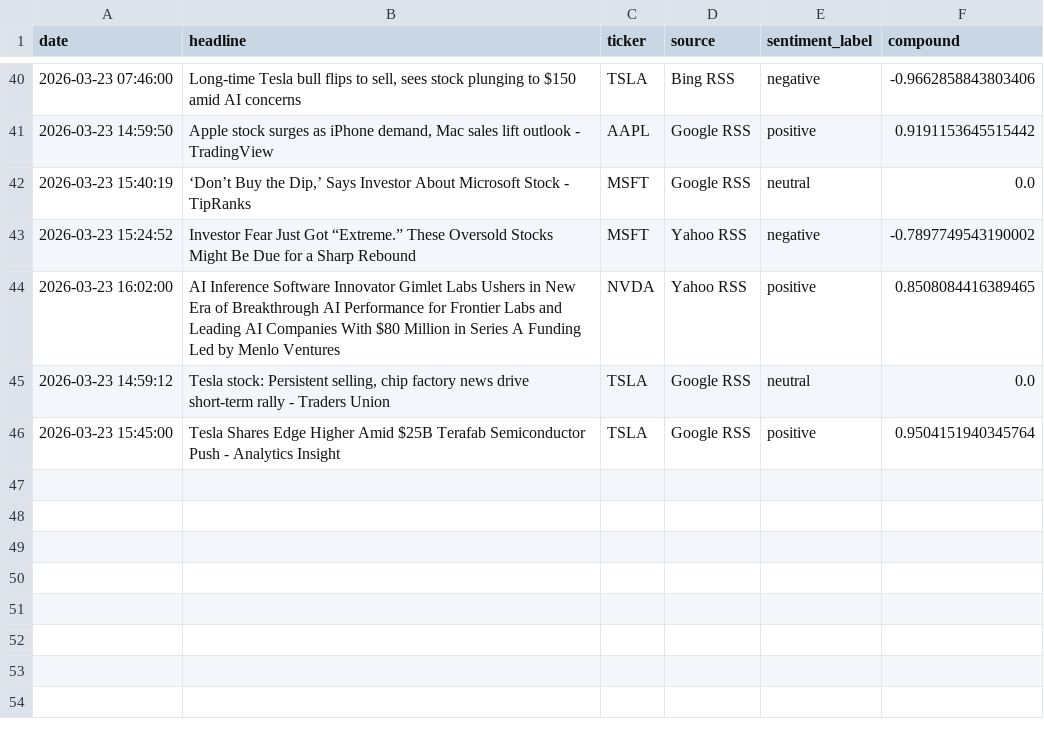
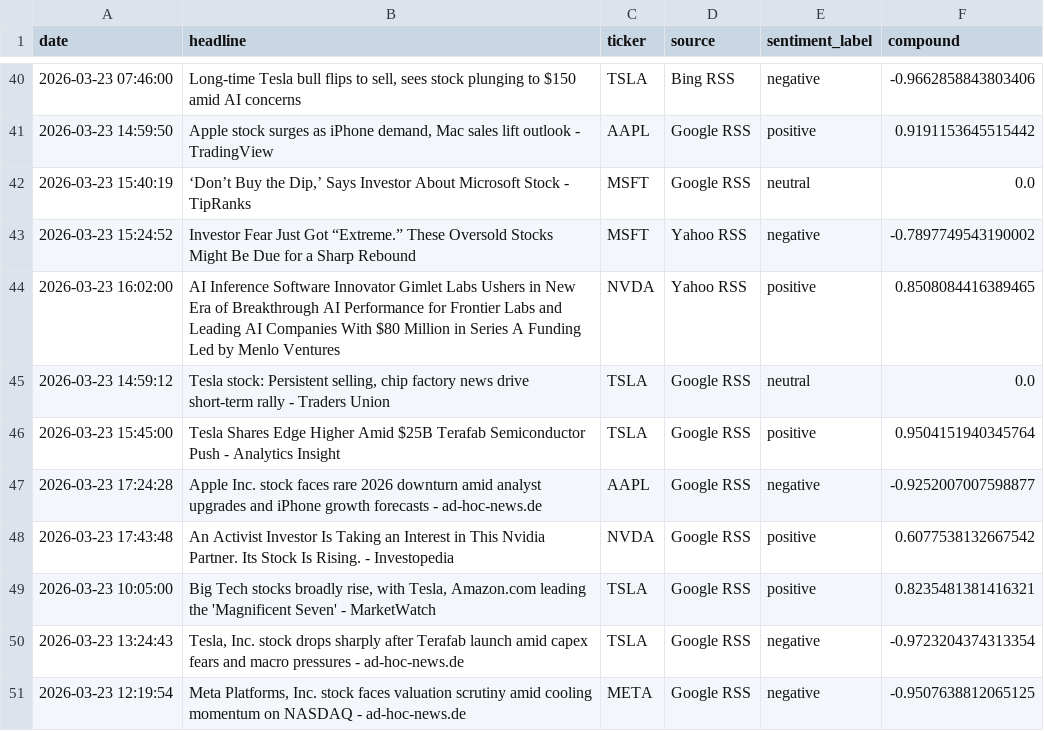
Before and after one commit to Kasuba-phani/stock-sentiment-tracker, a CSV file: data/raw_news/news_20260323.csv, drawn as a sheet; only a part is shown, gaps mark what is left out; the diff names each change by its address in the sheet, - before the commit and + after, or states it on an @@ line.

```diff
--- a/data/raw_news/news_20260323.csv
+++ b/data/raw_news/news_20260323.csv
+row 47: 2026-03-23 17:24:28 | Apple Inc. stock faces rare 2026 downturn amid analyst upgrades and iPhone growth forecasts - ad-hoc-news.de | AAPL | Google RSS | negative | -0.9252007007598877
+row 48: 2026-03-23 17:43:48 | An Activist Investor Is Taking an Interest in This Nvidia Partner. Its Stock Is Rising. - Investopedia | NVDA | Google RSS | positive | 0.6077538132667542
+row 49: 2026-03-23 10:05:00 | Big Tech stocks broadly rise, with Tesla, Amazon.com leading the 'Magnificent Seven' - MarketWatch | TSLA | Google RSS | positive | 0.8235481381416321
+row 50: 2026-03-23 13:24:43 | Tesla, Inc. stock drops sharply after Terafab launch amid capex fears and macro pressures - ad-hoc-news.de | TSLA | Google RSS | negative | -0.9723204374313354
+row 51: 2026-03-23 12:19:54 | Meta Platforms, Inc. stock faces valuation scrutiny amid cooling momentum on NASDAQ - ad-hoc-news.de | META | Google RSS | negative | -0.9507638812065125
```
Also changed, not shown: data/stock_data_summary.csv.
